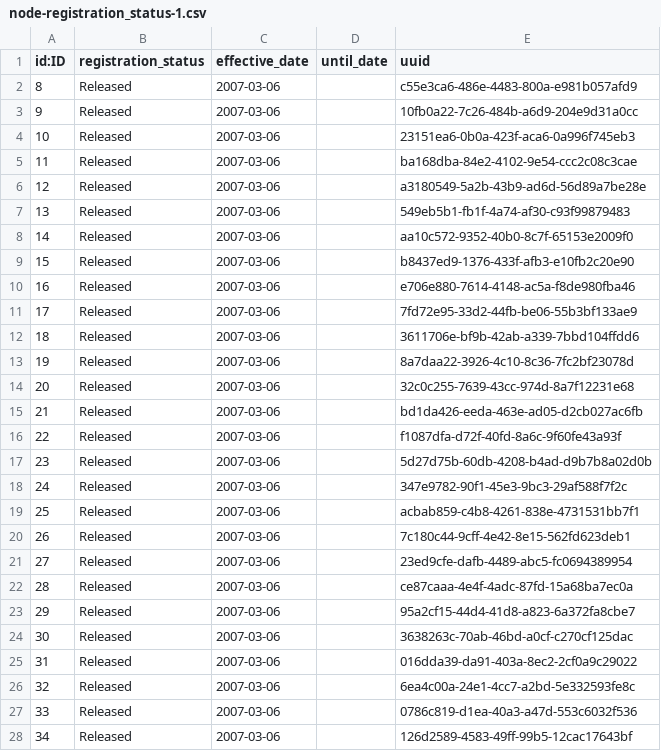
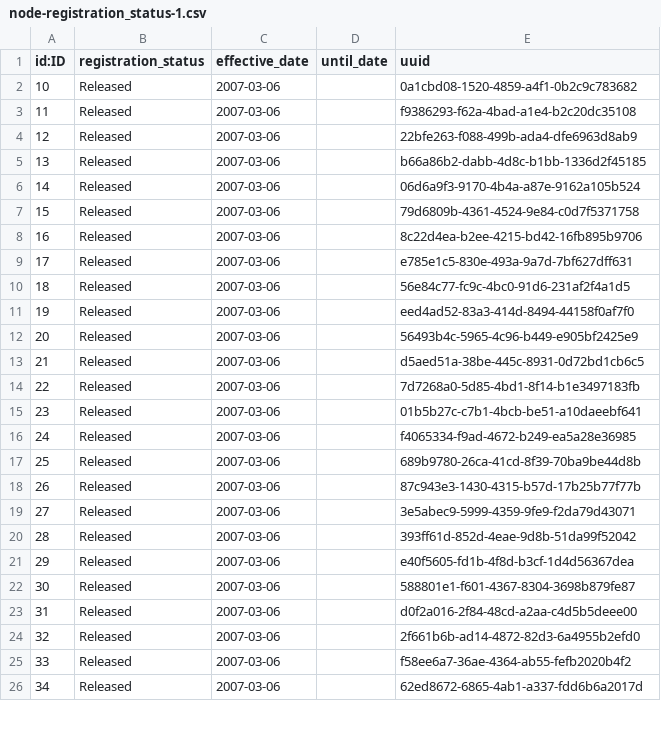
Before and after one commit to data4knowledge/ct_prep, a CSV file: load_data/node-registration_status-1.csv, drawn as a sheet; only a part is shown; the diff covers the shown part only.

```diff
--- a/load_data/node-registration_status-1.csv
+++ b/load_data/node-registration_status-1.csv
@@ -1,28 +1,26 @@
 "id:ID","registration_status","effective_date","until_date","uuid"
-"8","Released","2007-03-06","","c55e3ca6-486e-4483-800a-e981b057afd9"
-"9","Released","2007-03-06","","10fb0a22-7c26-484b-a6d9-204e9d31a0cc"
-"10","Released","2007-03-06","","23151ea6-0b0a-423f-aca6-0a996f745eb3"
-"11","Released","2007-03-06","","ba168dba-84e2-4102-9e54-ccc2c08c3cae"
-"12","Released","2007-03-06","","a3180549-5a2b-43b9-ad6d-56d89a7be28e"
-"13","Released","2007-03-06","","549eb5b1-fb1f-4a74-af30-c93f99879483"
-"14","Released","2007-03-06","","aa10c572-9352-40b0-8c7f-65153e2009f0"
-"15","Released","2007-03-06","","b8437ed9-1376-433f-afb3-e10fb2c20e90"
-"16","Released","2007-03-06","","e706e880-7614-4148-ac5a-f8de980fba46"
-"17","Released","2007-03-06","","7fd72e95-33d2-44fb-be06-55b3bf133ae9"
-"18","Released","2007-03-06","","3611706e-bf9b-42ab-a339-7bbd104ffdd6"
-"19","Released","2007-03-06","","8a7daa22-3926-4c10-8c36-7fc2bf23078d"
-"20","Released","2007-03-06","","32c0c255-7639-43cc-974d-8a7f12231e68"
-"21","Released","2007-03-06","","bd1da426-eeda-463e-ad05-d2cb027ac6fb"
-"22","Released","2007-03-06","","f1087dfa-d72f-40fd-8a6c-9f60fe43a93f"
-"23","Released","2007-03-06","","5d27d75b-60db-4208-b4ad-d9b7b8a02d0b"
-"24","Released","2007-03-06","","347e9782-90f1-45e3-9bc3-29af588f7f2c"
-"25","Released","2007-03-06","","acbab859-c4b8-4261-838e-4731531bb7f1"
-"26","Released","2007-03-06","","7c180c44-9cff-4e42-8e15-562fd623deb1"
-"27","Released","2007-03-06","","23ed9cfe-dafb-4489-abc5-fc0694389954"
-"28","Released","2007-03-06","","ce87caaa-4e4f-4adc-87fd-15a68ba7ec0a"
-"29","Released","2007-03-06","","95a2cf15-44d4-41d8-a823-6a372fa8cbe7"
-"30","Released","2007-03-06","","3638263c-70ab-46bd-a0cf-c270cf125dac"
-"31","Released","2007-03-06","","016dda39-da91-403a-8ec2-2cf0a9c29022"
-"32","Released","2007-03-06","","6ea4c00a-24e1-4cc7-a2bd-5e332593fe8c"
-"33","Released","2007-03-06","","0786c819-d1ea-40a3-a47d-553c6032f536"
-"34","Released","2007-03-06","","126d2589-4583-49ff-99b5-12cac17643bf"
+"10","Released","2007-03-06","","0a1cbd08-1520-4859-a4f1-0b2c9c783682"
+"11","Released","2007-03-06","","f9386293-f62a-4bad-a1e4-b2c20dc35108"
+"12","Released","2007-03-06","","22bfe263-f088-499b-ada4-dfe6963d8ab9"
+"13","Released","2007-03-06","","b66a86b2-dabb-4d8c-b1bb-1336d2f45185"
+"14","Released","2007-03-06","","06d6a9f3-9170-4b4a-a87e-9162a105b524"
+"15","Released","2007-03-06","","79d6809b-4361-4524-9e84-c0d7f5371758"
+"16","Released","2007-03-06","","8c22d4ea-b2ee-4215-bd42-16fb895b9706"
+"17","Released","2007-03-06","","e785e1c5-830e-493a-9a7d-7bf627dff631"
+"18","Released","2007-03-06","","56e84c77-fc9c-4bc0-91d6-231af2f4a1d5"
+"19","Released","2007-03-06","","eed4ad52-83a3-414d-8494-44158f0af7f0"
+"20","Released","2007-03-06","","56493b4c-5965-4c96-b449-e905bf2425e9"
+"21","Released","2007-03-06","","d5aed51a-38be-445c-8931-0d72bd1cb6c5"
+"22","Released","2007-03-06","","7d7268a0-5d85-4bd1-8f14-b1e3497183fb"
+"23","Released","2007-03-06","","01b5b27c-c7b1-4bcb-be51-a10daeebf641"
+"24","Released","2007-03-06","","f4065334-f9ad-4672-b249-ea5a28e36985"
+"25","Released","2007-03-06","","689b9780-26ca-41cd-8f39-70ba9be44d8b"
+"26","Released","2007-03-06","","87c943e3-1430-4315-b57d-17b25b77f77b"
+"27","Released","2007-03-06","","3e5abec9-5999-4359-9fe9-f2da79d43071"
+"28","Released","2007-03-06","","393ff61d-852d-4eae-9d8b-51da99f52042"
+"29","Released","2007-03-06","","e40f5605-fd1b-4f8d-b3cf-1d4d56367dea"
+"30","Released","2007-03-06","","588801e1-f601-4367-8304-3698b879fe87"
+"31","Released","2007-03-06","","d0f2a016-2f84-48cd-a2aa-c4d5b5deee00"
+"32","Released","2007-03-06","","2f661b6b-ad14-4872-82d3-6a4955b2efd0"
+"33","Released","2007-03-06","","f58ee6a7-36ae-4364-ab55-fefb2020b4f2"
+"34","Released","2007-03-06","","62ed8672-6865-4ab1-a337-fdd6b6a2017d"
```
Also changed, not shown: 2 added rows and 159 edited cells elsewhere in this file, load_data/node-release-1.csv, load_data/node-scoped_identifier-1.csv, 16 other files.
